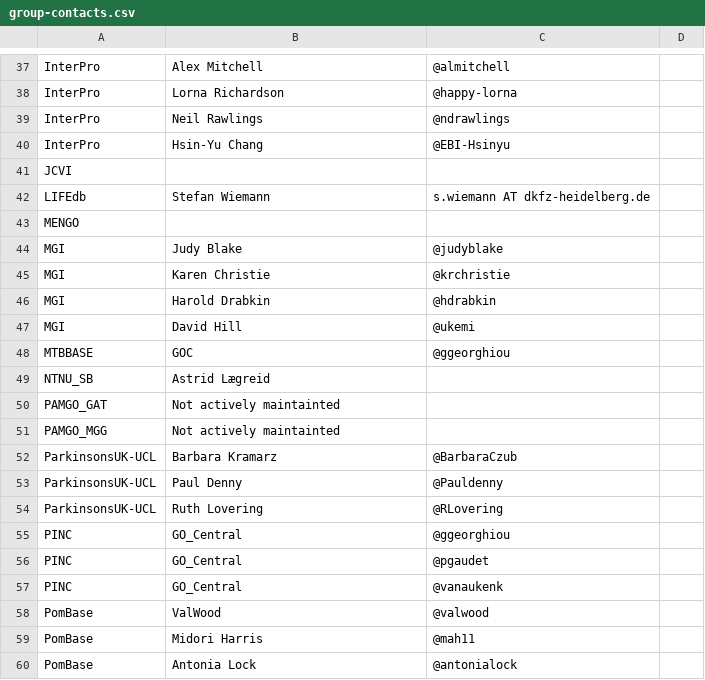
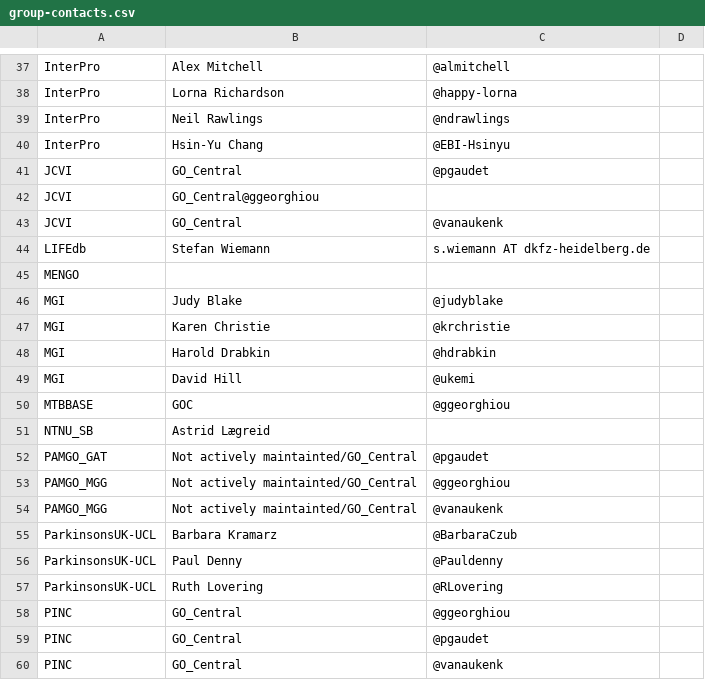
Before and after one commit to geneontology/go-site, a CSV file: metadata/group-contacts.csv, drawn as a sheet; only a part is shown, gaps mark what is left out; the shorter side is filled out with more unchanged rows.

Commit message:
Update group-contacts.csv

```diff
--- a/metadata/group-contacts.csv
+++ b/metadata/group-contacts.csv
@@ -40,3 +40,5 @@ InterPro,Neil Rawlings,@ndrawlings,
 InterPro,Hsin-Yu Chang,@EBI-Hsinyu,
-JCVI,,,
+JCVI,GO_Central,@pgaudet,
+JCVI,GO_Central@ggeorghiou,
+JCVI,GO_Central,@vanaukenk,
 LIFEdb,Stefan Wiemann,s.wiemann AT dkfz-heidelberg.de,
@@ -49,4 +51,5 @@ MTBBASE,GOC,@ggeorghiou,
 NTNU_SB,Astrid Lægreid,,
-PAMGO_GAT,Not actively maintainted,,
-PAMGO_MGG,Not actively maintainted,,
+PAMGO_GAT,Not actively maintainted/GO_Central,@pgaudet,
+PAMGO_MGG,Not actively maintainted/GO_Central,@ggeorghiou,
+PAMGO_MGG,Not actively maintainted/GO_Central,@vanaukenk,
 ParkinsonsUK-UCL,Barbara Kramarz,@BarbaraCzub,
```
